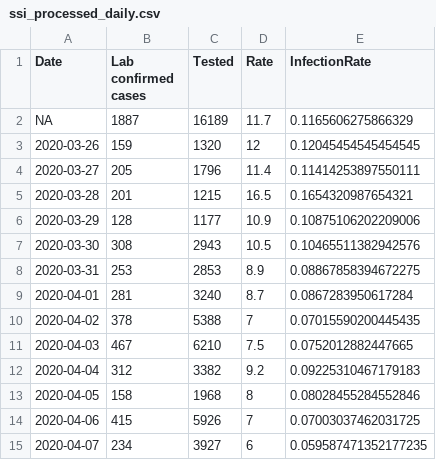
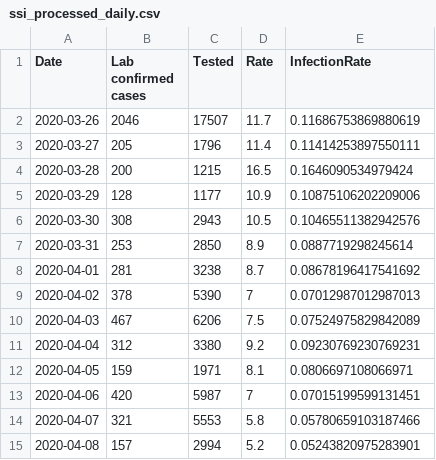
Before and after one commit to nikolajthams/COVID-19, a CSV file: code/data/ssi_processed_daily.csv, drawn as a sheet.

```diff
--- a/code/data/ssi_processed_daily.csv
+++ b/code/data/ssi_processed_daily.csv
@@ -1,15 +1,15 @@
 Date,Lab confirmed cases,Tested,Rate,InfectionRate
-NA,1887,16189,11.7,0.1165606275866329
-2020-03-26,159,1320,12,0.12045454545454545
+2020-03-26,2046,17507,11.7,0.11686753869880619
 2020-03-27,205,1796,11.4,0.11414253897550111
-2020-03-28,201,1215,16.5,0.1654320987654321
+2020-03-28,200,1215,16.5,0.1646090534979424
 2020-03-29,128,1177,10.9,0.10875106202209006
 2020-03-30,308,2943,10.5,0.10465511382942576
-2020-03-31,253,2853,8.9,0.08867858394672275
-2020-04-01,281,3240,8.7,0.0867283950617284
-2020-04-02,378,5388,7,0.07015590200445435
-2020-04-03,467,6210,7.5,0.0752012882447665
-2020-04-04,312,3382,9.2,0.09225310467179183
-2020-04-05,158,1968,8,0.08028455284552846
-2020-04-06,415,5926,7,0.07003037462031725
-2020-04-07,234,3927,6,0.059587471352177235
+2020-03-31,253,2850,8.9,0.0887719298245614
+2020-04-01,281,3238,8.7,0.08678196417541692
+2020-04-02,378,5390,7,0.07012987012987013
+2020-04-03,467,6206,7.5,0.07524975829842089
+2020-04-04,312,3380,9.2,0.09230769230769231
+2020-04-05,159,1971,8.1,0.0806697108066971
+2020-04-06,420,5987,7,0.07015199599131451
+2020-04-07,321,5553,5.8,0.05780659103187466
+2020-04-08,157,2994,5.2,0.05243820975283901
```
Also changed, not shown: code/data/ssi.csv, code/data/ssi_processed_agegroups.csv, 2 other files.
